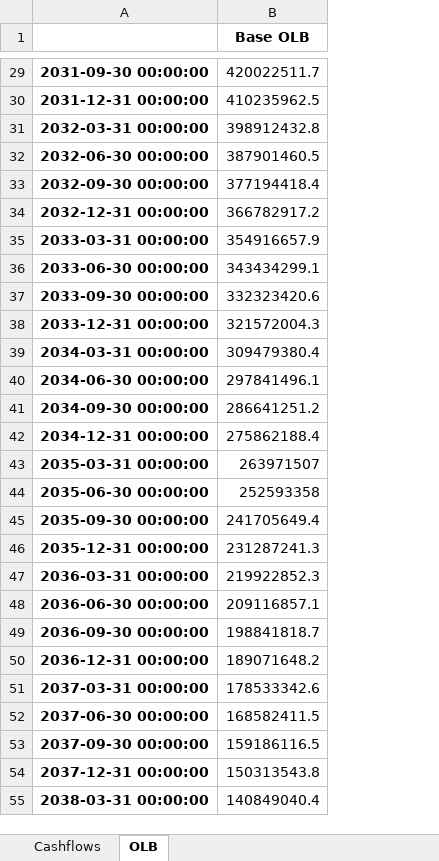
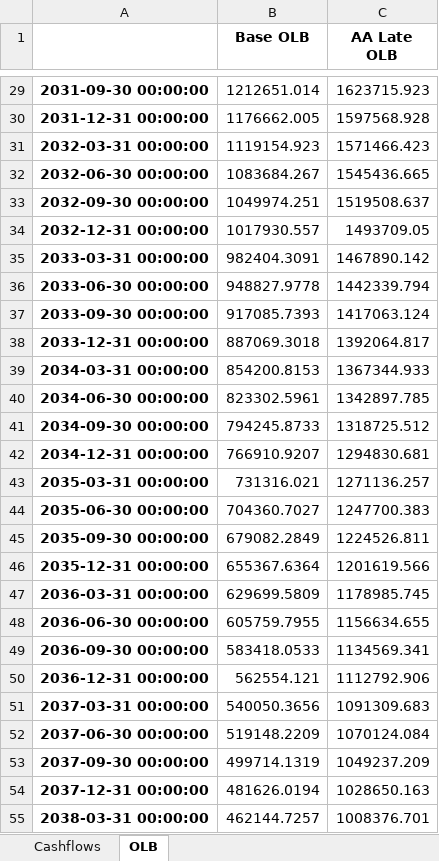
Before and after one commit to RazorReddington/ERM_Projection, an Excel workbook: Data/output.xlsx, sheet OLB, drawn as a sheet; only a part is shown, gaps mark what is left out; values as stored, in another font and other column widths than the file's, no borders; the diff covers the shown part only; the diff names each change by its address in the sheet, - before the commit and + after, or states it on an @@ line.

```diff
--- a/Data/output.xlsx (sheet OLB)
+++ b/Data/output.xlsx (sheet OLB)
+column C (AA Late OLB), rows 29-55: 1623715.923 | 1597568.928 | 1571466.423 | 1545436.665 | 1519508.637 | 1493709.05 | 1467890.142 | 1442339.794 | 1417063.124 | 1392064.817 | 1367344.933 | 1342897.785 | 1318725.512 | 1294830.681 | 1271136.257 | 1247700.383 | 1224526.811 | 1201619.566 | 1178985.745 | 1156634.655 | 1134569.341 | 1112792.906 | 1091309.683 | 1070124.084 | 1049237.209 | 1028650.163 | 1008376.701
-B29 (Base OLB): 420022511.7
+B29 (Base OLB): 1212651.014
-B30 (Base OLB): 410235962.5
+B30 (Base OLB): 1176662.005
-B31 (Base OLB): 398912432.8
+B31 (Base OLB): 1119154.923
-B32 (Base OLB): 387901460.5
+B32 (Base OLB): 1083684.267
-B33 (Base OLB): 377194418.4
+B33 (Base OLB): 1049974.251
-B34 (Base OLB): 366782917.2
+B34 (Base OLB): 1017930.557
-B35 (Base OLB): 354916657.9
+B35 (Base OLB): 982404.3091
-B36 (Base OLB): 343434299.1
+B36 (Base OLB): 948827.9778
-B37 (Base OLB): 332323420.6
+B37 (Base OLB): 917085.7393
-B38 (Base OLB): 321572004.3
+B38 (Base OLB): 887069.3018
-B39 (Base OLB): 309479380.4
+B39 (Base OLB): 854200.8153
-B40 (Base OLB): 297841496.1
+B40 (Base OLB): 823302.5961
-B41 (Base OLB): 286641251.2
+B41 (Base OLB): 794245.8733
-B42 (Base OLB): 275862188.4
+B42 (Base OLB): 766910.9207
-B43 (Base OLB): 263971507
+B43 (Base OLB): 731316.021
-B44 (Base OLB): 252593358
+B44 (Base OLB): 704360.7027
-B45 (Base OLB): 241705649.4
+B45 (Base OLB): 679082.2849
-B46 (Base OLB): 231287241.3
+B46 (Base OLB): 655367.6364
-B47 (Base OLB): 219922852.3
+B47 (Base OLB): 629699.5809
-B48 (Base OLB): 209116857.1
+B48 (Base OLB): 605759.7955
-B49 (Base OLB): 198841818.7
+B49 (Base OLB): 583418.0533
-B50 (Base OLB): 189071648.2
+B50 (Base OLB): 562554.121
-B51 (Base OLB): 178533342.6
+B51 (Base OLB): 540050.3656
-B52 (Base OLB): 168582411.5
+B52 (Base OLB): 519148.2209
-B53 (Base OLB): 159186116.5
+B53 (Base OLB): 499714.1319
-B54 (Base OLB): 150313543.8
+B54 (Base OLB): 481626.0194
-B55 (Base OLB): 140849040.4
+B55 (Base OLB): 462144.7257
```
Also changed, not shown: 90 edited cells elsewhere in this sheet, sheet Cashflows, Data/Master_Input.xlsx, Data/output_comparison.xlsx, 12 other files.
